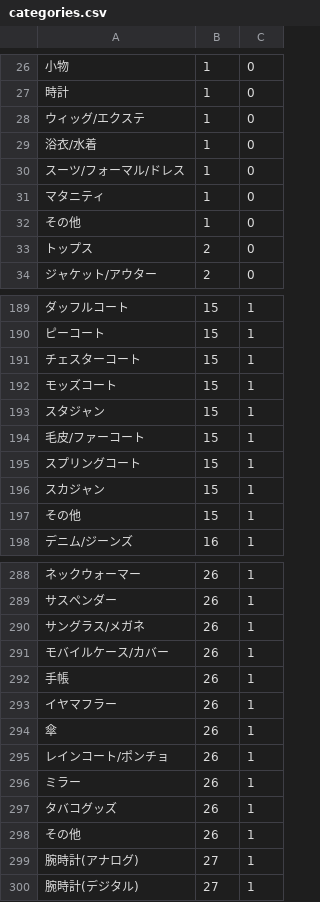
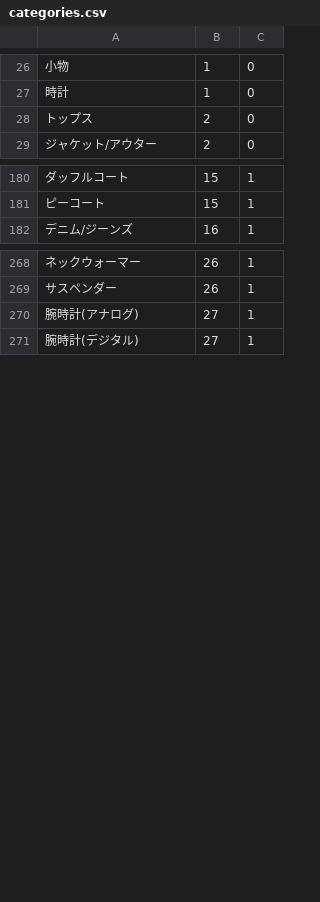
Before and after one commit to YukiTokieda/freemarket_sample_50c, a CSV file: db/dummy_datas/categories.csv, drawn as a sheet; only a part is shown, gaps mark what is left out; the diff covers the shown part only; the diff names each change by its address in the sheet, - before the commit and + after, or states it on an @@ line.

```diff
--- a/db/dummy_datas/categories.csv
+++ b/db/dummy_datas/categories.csv
-row 28: ウィッグ/エクステ | 1 | 0
-row 29: 浴衣/水着 | 1 | 0
-row 30: スーツ/フォーマル/ドレス | 1 | 0
-row 31: マタニティ | 1 | 0
-row 32: その他 | 1 | 0
-row 191: チェスターコート | 15 | 1
-row 192: モッズコート | 15 | 1
-row 193: スタジャン | 15 | 1
-row 194: 毛皮/ファーコート | 15 | 1
-row 195: スプリングコート | 15 | 1
-row 196: スカジャン | 15 | 1
-row 197: その他 | 15 | 1
-row 290: サングラス/メガネ | 26 | 1
-row 291: モバイルケース/カバー | 26 | 1
-row 292: 手帳 | 26 | 1
-row 293: イヤマフラー | 26 | 1
-row 294: 傘 | 26 | 1
-row 295: レインコート/ポンチョ | 26 | 1
-row 296: ミラー | 26 | 1
-row 297: タバコグッズ | 26 | 1
-row 298: その他 | 26 | 1
```
Also changed, not shown: 8 removed rows elsewhere in this file, 4 other files.
